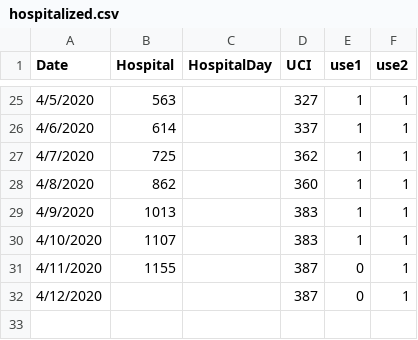
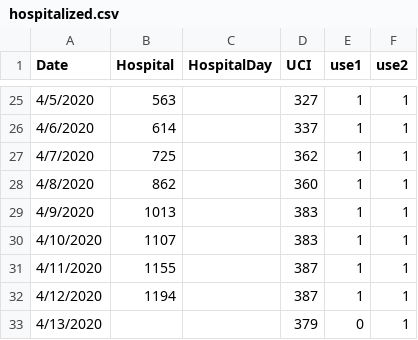
Before and after one commit to maibennett/code, a CSV file: covid/data/hospitalized.csv, drawn as a sheet; only a part is shown, gaps mark what is left out.

```diff
--- a/covid/data/hospitalized.csv
+++ b/covid/data/hospitalized.csv
@@ -30,3 +30,4 @@ Date,Hospital,HospitalDay,UCI,use1,use2
 4/10/2020,1107,,383,1,1
-4/11/2020,1155,,387,0,1
-4/12/2020,,,387,0,1
+4/11/2020,1155,,387,1,1
+4/12/2020,1194,,387,1,1
+4/13/2020,,,379,0,1
```
Also changed, not shown: covid/data/data_covid_region.csv, covid/data/tests.csv.
